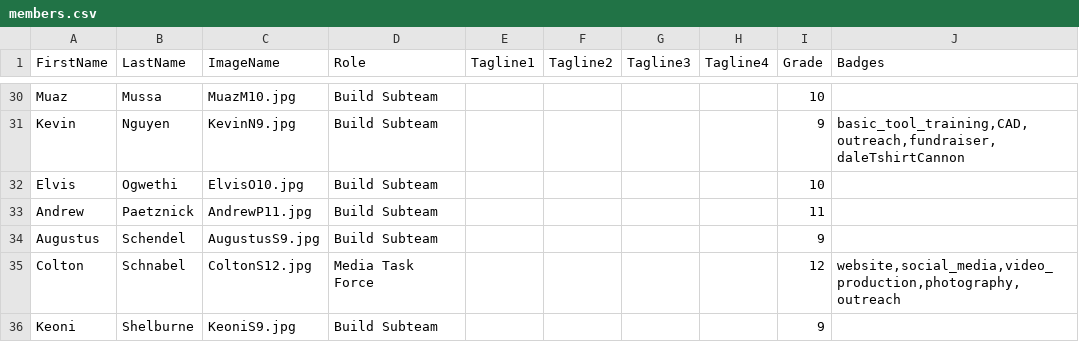
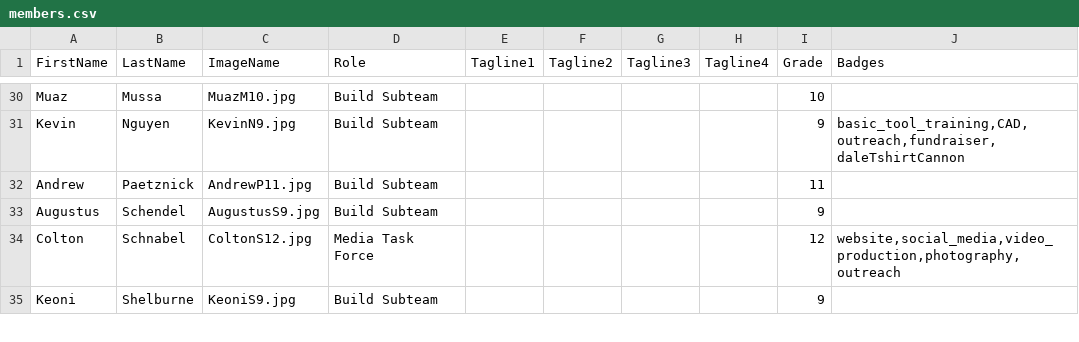
Before and after one commit to frc2052/frc2052.github.io, a CSV file: _data/members.csv, drawn as a sheet; only a part is shown, gaps mark what is left out.

Commit message:
Removed old students 	modified:   _data/members.csv 	deleted:    assets/images/teamMembers/AJD9.jpg 	deleted:    assets/images/teamMembers/AlexG10.jpg 	deleted:    assets/images/teamMembers/BenM9.jpg 	deleted:    assets/images/teamMembers/ElvisO10.jpg 	deleted:    assets/images/teamMembers/EthanR10.jpg 	deleted:    assets/images/teamMembers/JacksonC10.jpg 	deleted:    assets/images/teamMembers/NathanP10.jpg 	deleted:    assets/images/teamMembers/XanderM9.jpg

```diff
--- a/_data/members.csv
+++ b/_data/members.csv
@@ -31,3 +31,2 @@ Muaz,Mussa,MuazM10.jpg,Build Subteam,,,,,10,
 Kevin,Nguyen,KevinN9.jpg,Build Subteam,,,,,9,"basic_tool_training,CAD,outreach,fundraiser,daleTshirtCannon"
-Elvis ,Ogwethi,ElvisO10.jpg,Build Subteam,,,,,10,
 Andrew,Paetznick,AndrewP11.jpg,Build Subteam,,,,,11,
```
